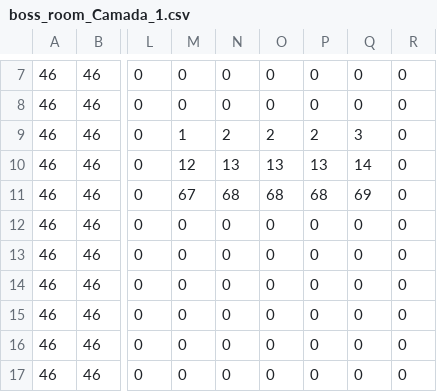
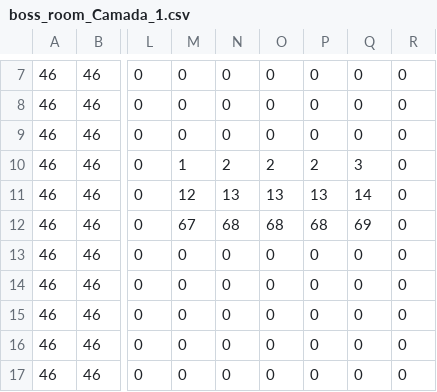
Before and after one commit to henriez/JumpKing1, a CSV file: JumpKing1/Assets/TileMap/Mapa2/Boss_Room/boss_room_Camada_1.csv, drawn as a sheet; only a part is shown, gaps mark what is left out; the diff names each change by its address in the sheet, - before the commit and + after, or states it on an @@ line.

```diff
--- a/JumpKing1/Assets/TileMap/Mapa2/Boss_Room/boss_room_Camada_1.csv
+++ b/JumpKing1/Assets/TileMap/Mapa2/Boss_Room/boss_room_Camada_1.csv
-M9: 1
+M9: 0
-N9: 2
+N9: 0
-O9: 2
+O9: 0
-P9: 2
+P9: 0
-Q9: 3
+Q9: 0
-M10: 12
+M10: 1
-N10: 13
+N10: 2
-O10: 13
+O10: 2
-P10: 13
+P10: 2
-Q10: 14
+Q10: 3
-M11: 67
+M11: 12
-N11: 68
+N11: 13
-O11: 68
+O11: 13
-P11: 68
+P11: 13
-Q11: 69
+Q11: 14
-M12: 0
+M12: 67
-N12: 0
+N12: 68
-O12: 0
+O12: 68
-P12: 0
+P12: 68
-Q12: 0
+Q12: 69
```
Also changed, not shown: JumpKing1/Assets/TileMap/Mapa2/Boss_Room/boss_room_Camada_colisao.csv, x64/Debug/Assets/TileMap/Mapa2/Boss_Room/boss_room_Camada_1.csv, 24 other files.
